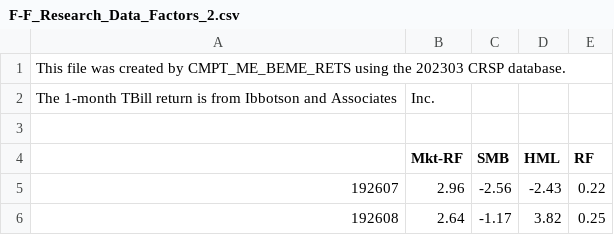
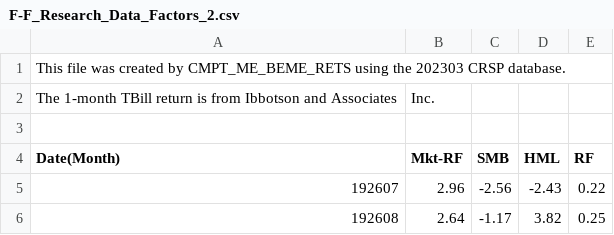
Before and after one commit to SherwoodSui/FE630, a CSV file: F-F_Research_Data_Factors_2.csv, drawn as a sheet; only a part is shown.

Commit message:
Add files via upload

```diff
--- a/F-F_Research_Data_Factors_2.csv
+++ b/F-F_Research_Data_Factors_2.csv
@@ -3,3 +3,3 @@ The 1-month TBill return is from Ibbotson and Associates, Inc.,,,
 ,,,,
-,Mkt-RF,SMB,HML,RF
+Date(Month),Mkt-RF,SMB,HML,RF
 192607,2.96,-2.56,-2.43,0.22
```
